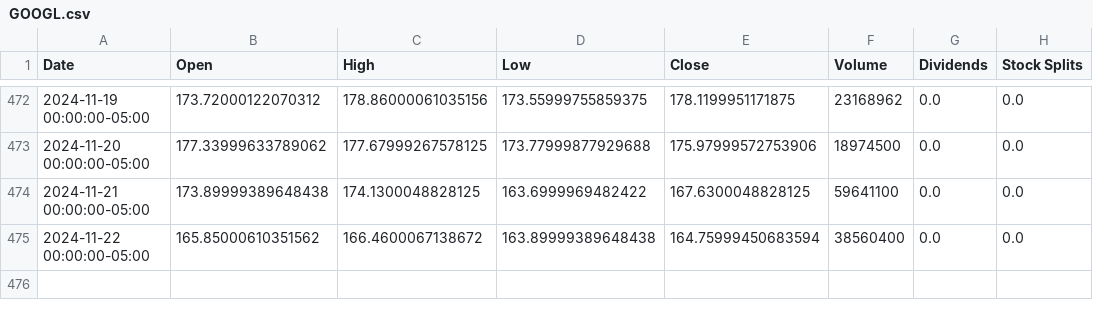
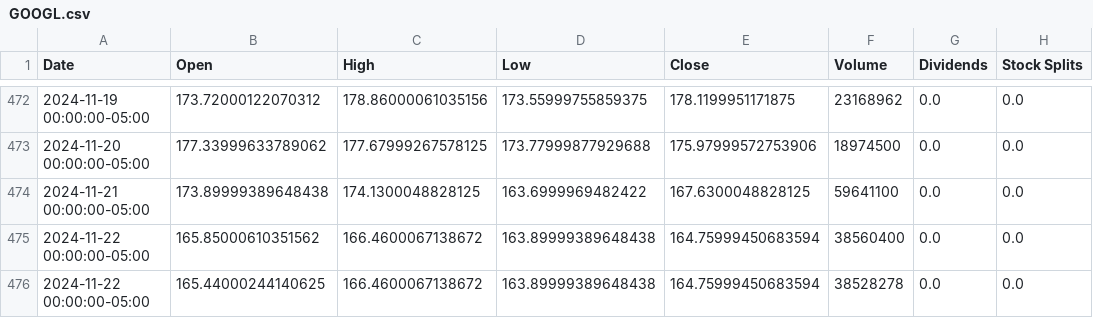
Before and after one commit to saisandeep97/StockForecastSentimentEndtoEnd, a CSV file: stock_data/GOOGL.csv, drawn as a sheet; only a part is shown, gaps mark what is left out; the diff names each change by its address in the sheet, - before the commit and + after, or states it on an @@ line.

Commit message:
Update stock and news data

```diff
--- a/stock_data/GOOGL.csv
+++ b/stock_data/GOOGL.csv
+row 476: 2024-11-22 00:00:00-05:00 | 165.44000244140625 | 166.4600067138672 | 163.89999389648438 | 164.75999450683594 | 38528278 | 0.0 | 0.0
```
Also changed, not shown: stock_data/AAPL.csv, stock_data/AMZN.csv, 2 other files.
